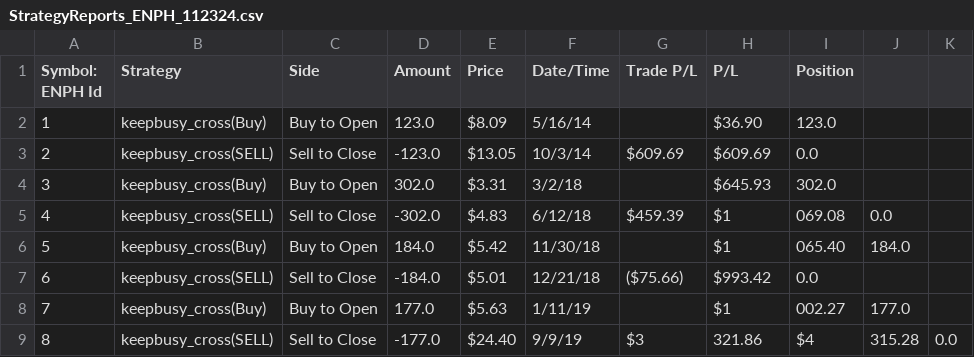
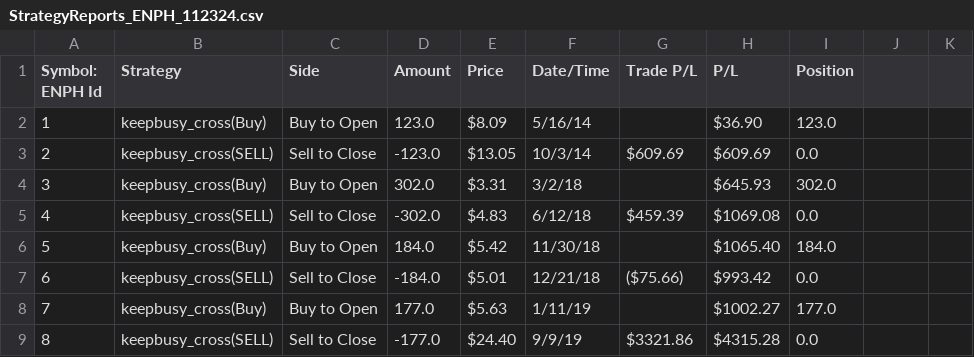
Before and after one commit to coolfrancy/Trading-Strategy-Visualization-Tool-ThinkOrSwim, a CSV file: TosChart/cleaned_data/StrategyReports_ENPH_112324.csv, drawn as a sheet.

```diff
--- a/TosChart/cleaned_data/StrategyReports_ENPH_112324.csv
+++ b/TosChart/cleaned_data/StrategyReports_ENPH_112324.csv
@@ -4,6 +4,6 @@ Symbol: ENPH Id,Strategy,Side,Amount,Price,Date/Time,Trade P/L,P/L,Position,
 3,keepbusy_cross(Buy),Buy to Open,302.0,$3.31,3/2/18,,$645.93,302.0,
-4,keepbusy_cross(SELL),Sell to Close,-302.0,$4.83,6/12/18,$459.39,$1,069.08,0.0,
-5,keepbusy_cross(Buy),Buy to Open,184.0,$5.42,11/30/18,,$1,065.40,184.0,
+4,keepbusy_cross(SELL),Sell to Close,-302.0,$4.83,6/12/18,$459.39,$1069.08,0.0,
+5,keepbusy_cross(Buy),Buy to Open,184.0,$5.42,11/30/18,,$1065.40,184.0,
 6,keepbusy_cross(SELL),Sell to Close,-184.0,$5.01,12/21/18,($75.66),$993.42,0.0,
-7,keepbusy_cross(Buy),Buy to Open,177.0,$5.63,1/11/19,,$1,002.27,177.0,
-8,keepbusy_cross(SELL),Sell to Close,-177.0,$24.40,9/9/19,$3,321.86,$4,315.28,0.0,
+7,keepbusy_cross(Buy),Buy to Open,177.0,$5.63,1/11/19,,$1002.27,177.0,
+8,keepbusy_cross(SELL),Sell to Close,-177.0,$24.40,9/9/19,$3321.86,$4315.28,0.0,
```
Also changed, not shown: TosChart/cleaned_data/StrategyReports_AKAM_112324.csv, TosChart/cleaned_data/StrategyReports_AN_12424.csv, 43 other files.
